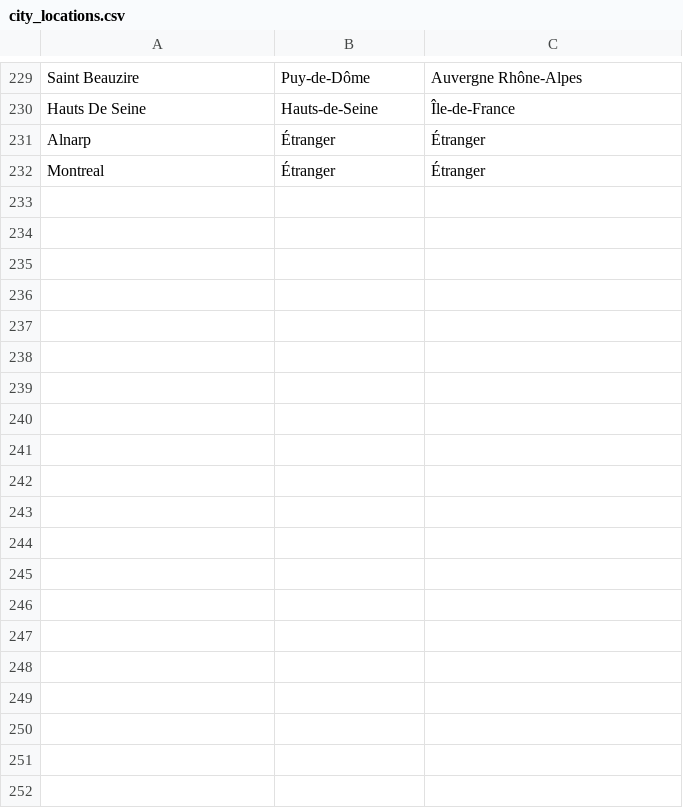
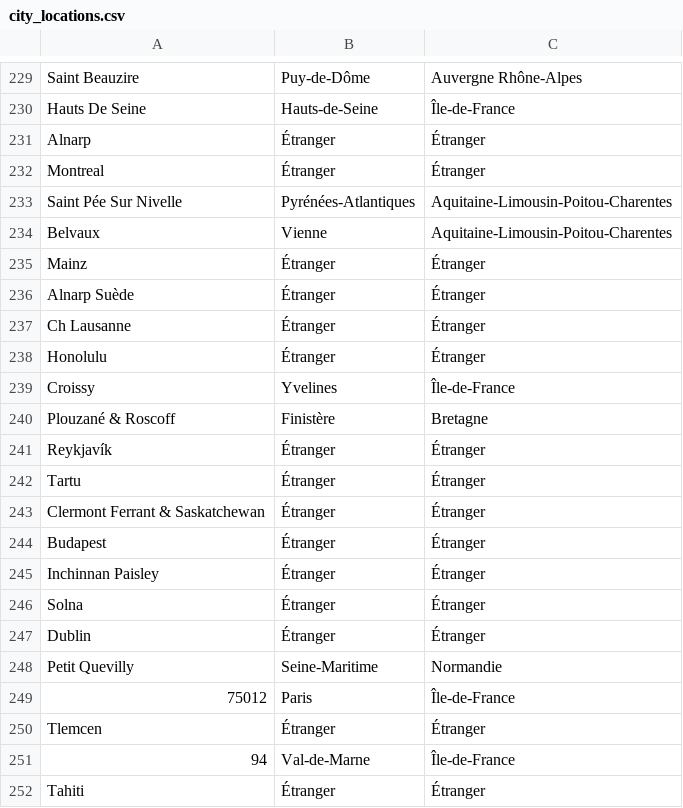
Before and after one commit to royludo/SFBIStats, a CSV file: sfbistats/utils/city_locations.csv, drawn as a sheet; only a part is shown, gaps mark what is left out.

```diff
--- a/sfbistats/utils/city_locations.csv
+++ b/sfbistats/utils/city_locations.csv
@@ -232 +232,21 @@ Alnarp,Étranger,Étranger
 Montreal,Étranger,Étranger
+Saint Pée Sur Nivelle,Pyrénées-Atlantiques,Aquitaine-Limousin-Poitou-Charentes
+Belvaux,Vienne,Aquitaine-Limousin-Poitou-Charentes
+Mainz,Étranger,Étranger
+Alnarp Suède,Étranger,Étranger
+Ch Lausanne,Étranger,Étranger
+Honolulu,Étranger,Étranger
+Croissy,Yvelines,Île-de-France
+Plouzané & Roscoff,Finistère,Bretagne
+Reykjavík,Étranger,Étranger
+Tartu,Étranger,Étranger
+Clermont Ferrant & Saskatchewan,Étranger,Étranger
+Budapest,Étranger,Étranger
+Inchinnan Paisley,Étranger,Étranger
+Solna,Étranger,Étranger
+Dublin,Étranger,Étranger
+Petit Quevilly,Seine-Maritime,Normandie
+75012,Paris,Île-de-France
+Tlemcen,Étranger,Étranger
+94,Val-de-Marne,Île-de-France
+Tahiti,Étranger,Étranger
```
Also changed, not shown: 1 other file.
